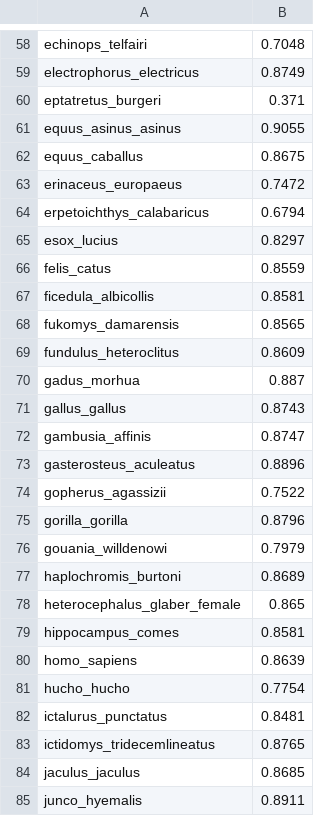
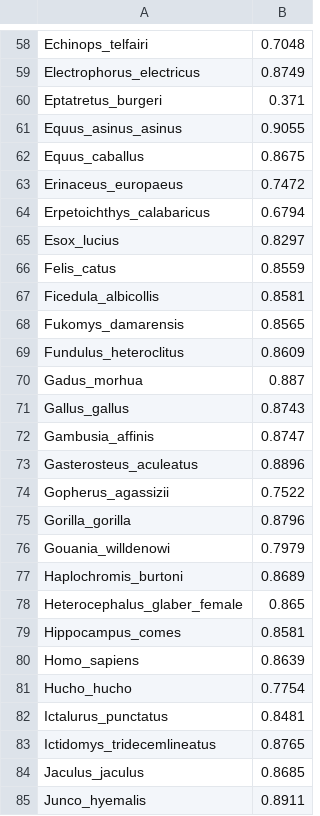
Before and after one commit to weberlab-hhu/helixer_scratch, a CSV file: plots/phylogenetic_trees/ggtree/f1_scores.csv, drawn as a sheet; only a part is shown, gaps mark what is left out; the diff covers the shown part only; the diff names each change by its address in the sheet, - before the commit and + after, or states it on an @@ line.

```diff
--- a/plots/phylogenetic_trees/ggtree/f1_scores.csv
+++ b/plots/phylogenetic_trees/ggtree/f1_scores.csv
-A58: echinops_telfairi
+A58: Echinops_telfairi
-A59: electrophorus_electricus
+A59: Electrophorus_electricus
-A60: eptatretus_burgeri
+A60: Eptatretus_burgeri
-A61: equus_asinus_asinus
+A61: Equus_asinus_asinus
-A62: equus_caballus
+A62: Equus_caballus
-A63: erinaceus_europaeus
+A63: Erinaceus_europaeus
-A64: erpetoichthys_calabaricus
+A64: Erpetoichthys_calabaricus
-A65: esox_lucius
+A65: Esox_lucius
-A66: felis_catus
+A66: Felis_catus
-A67: ficedula_albicollis
+A67: Ficedula_albicollis
-A68: fukomys_damarensis
+A68: Fukomys_damarensis
-A69: fundulus_heteroclitus
+A69: Fundulus_heteroclitus
-A70: gadus_morhua
+A70: Gadus_morhua
-A71: gallus_gallus
+A71: Gallus_gallus
-A72: gambusia_affinis
+A72: Gambusia_affinis
-A73: gasterosteus_aculeatus
+A73: Gasterosteus_aculeatus
-A74: gopherus_agassizii
+A74: Gopherus_agassizii
-A75: gorilla_gorilla
+A75: Gorilla_gorilla
-A76: gouania_willdenowi
+A76: Gouania_willdenowi
-A77: haplochromis_burtoni
+A77: Haplochromis_burtoni
-A78: heterocephalus_glaber_female
+A78: Heterocephalus_glaber_female
-A79: hippocampus_comes
+A79: Hippocampus_comes
-A80: homo_sapiens
+A80: Homo_sapiens
-A81: hucho_hucho
+A81: Hucho_hucho
-A82: ictalurus_punctatus
+A82: Ictalurus_punctatus
-A83: ictidomys_tridecemlineatus
+A83: Ictidomys_tridecemlineatus
-A84: jaculus_jaculus
+A84: Jaculus_jaculus
-A85: junco_hyemalis
+A85: Junco_hyemalis
```
Also changed, not shown: 164 edited cells elsewhere in this file, 6 other files.
